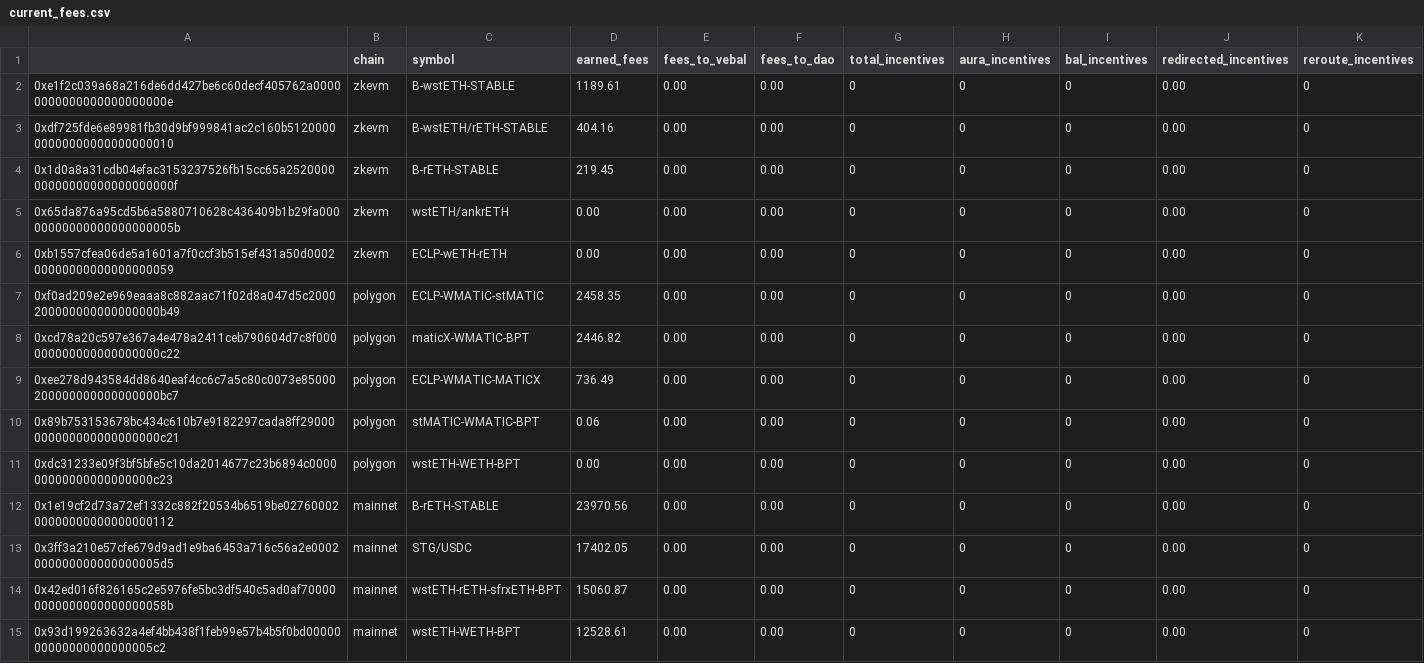
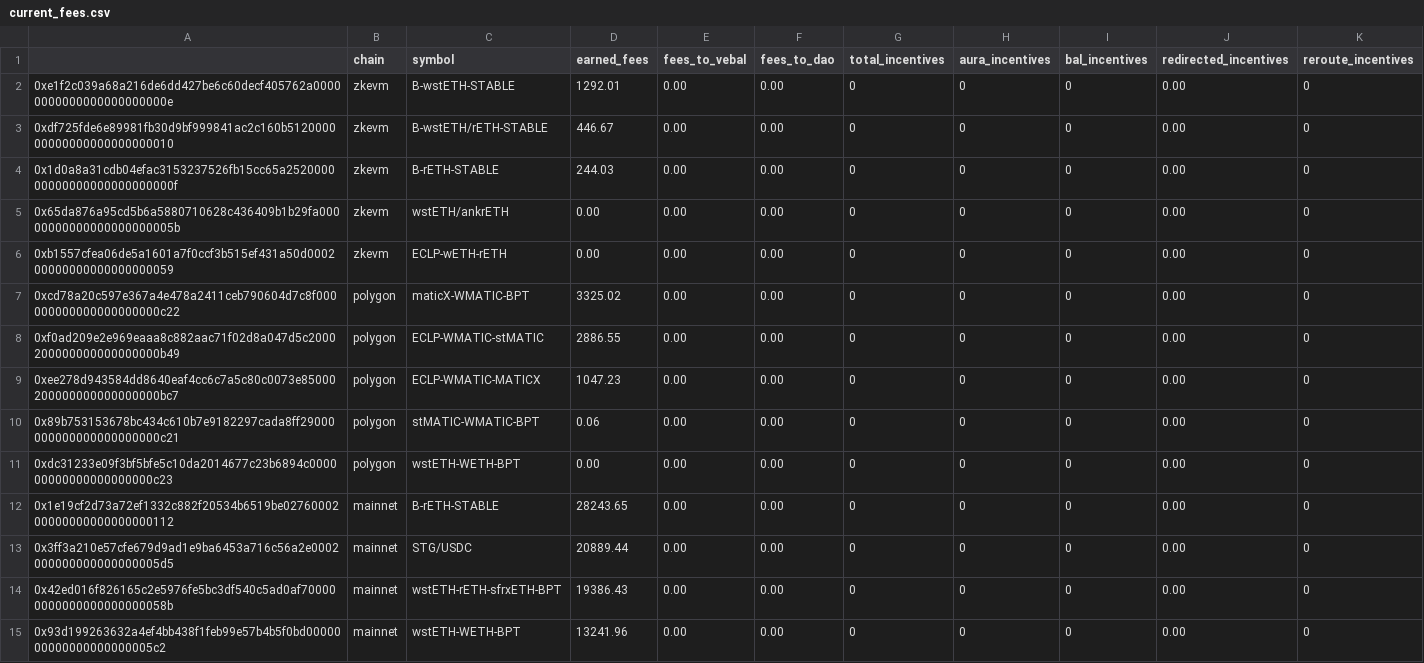
Before and after one commit to BalancerMaxis/protocol_fee_allocator, a CSV file: fee_allocator/allocations/current_fees.csv, drawn as a sheet; only a part is shown; the diff covers the shown part only.

Commit message:
feat: new fees report

```diff
--- a/fee_allocator/allocations/current_fees.csv
+++ b/fee_allocator/allocations/current_fees.csv
@@ -1,15 +1,15 @@
 ,chain,symbol,earned_fees,fees_to_vebal,fees_to_dao,total_incentives,aura_incentives,bal_incentives,redirected_incentives,reroute_incentives
-0xe1f2c039a68a216de6dd427be6c60decf405762a00000000000000000000000e,zkevm,B-wstETH-STABLE,1189.61,0.00,0.00,0,0,0,0.00,0
-0xdf725fde6e89981fb30d9bf999841ac2c160b512000000000000000000000010,zkevm,B-wstETH/rETH-STABLE,404.16,0.00,0.00,0,0,0,0.00,0
-0x1d0a8a31cdb04efac3153237526fb15cc65a252000000000000000000000000f,zkevm,B-rETH-STABLE,219.45,0.00,0.00,0,0,0,0.00,0
+0xe1f2c039a68a216de6dd427be6c60decf405762a00000000000000000000000e,zkevm,B-wstETH-STABLE,1292.01,0.00,0.00,0,0,0,0.00,0
+0xdf725fde6e89981fb30d9bf999841ac2c160b512000000000000000000000010,zkevm,B-wstETH/rETH-STABLE,446.67,0.00,0.00,0,0,0,0.00,0
+0x1d0a8a31cdb04efac3153237526fb15cc65a252000000000000000000000000f,zkevm,B-rETH-STABLE,244.03,0.00,0.00,0,0,0,0.00,0
 0x65da876a95cd5b6a5880710628c436409b1b29fa00000000000000000000005b,zkevm,wstETH/ankrETH ,0.00,0.00,0.00,0,0,0,0.00,0
 0xb1557cfea06de5a1601a7f0ccf3b515ef431a50d000200000000000000000059,zkevm,ECLP-wETH-rETH,0.00,0.00,0.00,0,0,0,0.00,0
-0xf0ad209e2e969eaaa8c882aac71f02d8a047d5c2000200000000000000000b49,polygon,ECLP-WMATIC-stMATIC,2458.35,0.00,0.00,0,0,0,0.00,0
-0xcd78a20c597e367a4e478a2411ceb790604d7c8f000000000000000000000c22,polygon,maticX-WMATIC-BPT,2446.82,0.00,0.00,0,0,0,0.00,0
-0xee278d943584dd8640eaf4cc6c7a5c80c0073e85000200000000000000000bc7,polygon,ECLP-WMATIC-MATICX,736.49,0.00,0.00,0,0,0,0.00,0
+0xcd78a20c597e367a4e478a2411ceb790604d7c8f000000000000000000000c22,polygon,maticX-WMATIC-BPT,3325.02,0.00,0.00,0,0,0,0.00,0
+0xf0ad209e2e969eaaa8c882aac71f02d8a047d5c2000200000000000000000b49,polygon,ECLP-WMATIC-stMATIC,2886.55,0.00,0.00,0,0,0,0.00,0
+0xee278d943584dd8640eaf4cc6c7a5c80c0073e85000200000000000000000bc7,polygon,ECLP-WMATIC-MATICX,1047.23,0.00,0.00,0,0,0,0.00,0
 0x89b753153678bc434c610b7e9182297cada8ff29000000000000000000000c21,polygon,stMATIC-WMATIC-BPT,0.06,0.00,0.00,0,0,0,0.00,0
 0xdc31233e09f3bf5bfe5c10da2014677c23b6894c000000000000000000000c23,polygon,wstETH-WETH-BPT,0.00,0.00,0.00,0,0,0,0.00,0
-0x1e19cf2d73a72ef1332c882f20534b6519be0276000200000000000000000112,mainnet,B-rETH-STABLE,23970.56,0.00,0.00,0,0,0,0.00,0
-0x3ff3a210e57cfe679d9ad1e9ba6453a716c56a2e0002000000000000000005d5,mainnet,STG/USDC,17402.05,0.00,0.00,0,0,0,0.00,0
-0x42ed016f826165c2e5976fe5bc3df540c5ad0af700000000000000000000058b,mainnet,wstETH-rETH-sfrxETH-BPT,15060.87,0.00,0.00,0,0,0,0.00,0
-0x93d199263632a4ef4bb438f1feb99e57b4b5f0bd0000000000000000000005c2,mainnet,wstETH-WETH-BPT,12528.61,0.00,0.00,0,0,0,0.00,0
+0x1e19cf2d73a72ef1332c882f20534b6519be0276000200000000000000000112,mainnet,B-rETH-STABLE,28243.65,0.00,0.00,0,0,0,0.00,0
+0x3ff3a210e57cfe679d9ad1e9ba6453a716c56a2e0002000000000000000005d5,mainnet,STG/USDC,20889.44,0.00,0.00,0,0,0,0.00,0
+0x42ed016f826165c2e5976fe5bc3df540c5ad0af700000000000000000000058b,mainnet,wstETH-rETH-sfrxETH-BPT,19386.43,0.00,0.00,0,0,0,0.00,0
+0x93d199263632a4ef4bb438f1feb99e57b4b5f0bd0000000000000000000005c2,mainnet,wstETH-WETH-BPT,13241.96,0.00,0.00,0,0,0,0.00,0
```
Also changed, not shown: 2 added rows, 2 removed rows and 28 edited cells elsewhere in this file.
